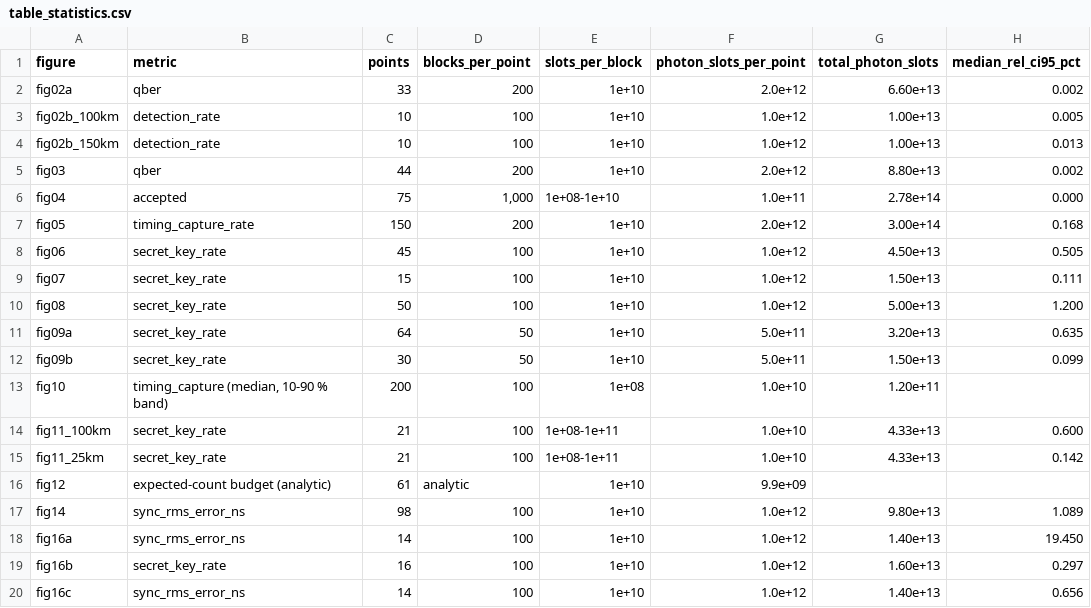
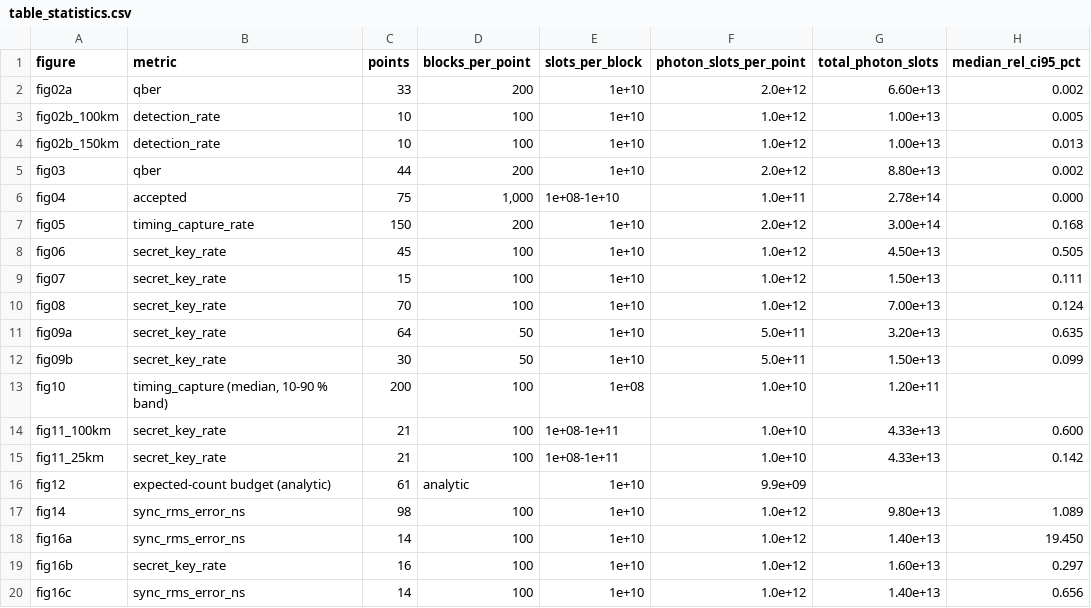
Before and after one commit to harshithreddy922/quantum, a CSV file: research_outputs/table_statistics.csv, drawn as a sheet.

```diff
--- a/research_outputs/table_statistics.csv
+++ b/research_outputs/table_statistics.csv
@@ -9,3 +9,3 @@ fig06,secret_key_rate,45,100,1e+10,1.0e+12,4.50e+13,0.505
 fig07,secret_key_rate,15,100,1e+10,1.0e+12,1.50e+13,0.111
-fig08,secret_key_rate,50,100,1e+10,1.0e+12,5.00e+13,1.200
+fig08,secret_key_rate,70,100,1e+10,1.0e+12,7.00e+13,0.124
 fig09a,secret_key_rate,64,50,1e+10,5.0e+11,3.20e+13,0.635
```
Also changed, not shown: 1 other file.
